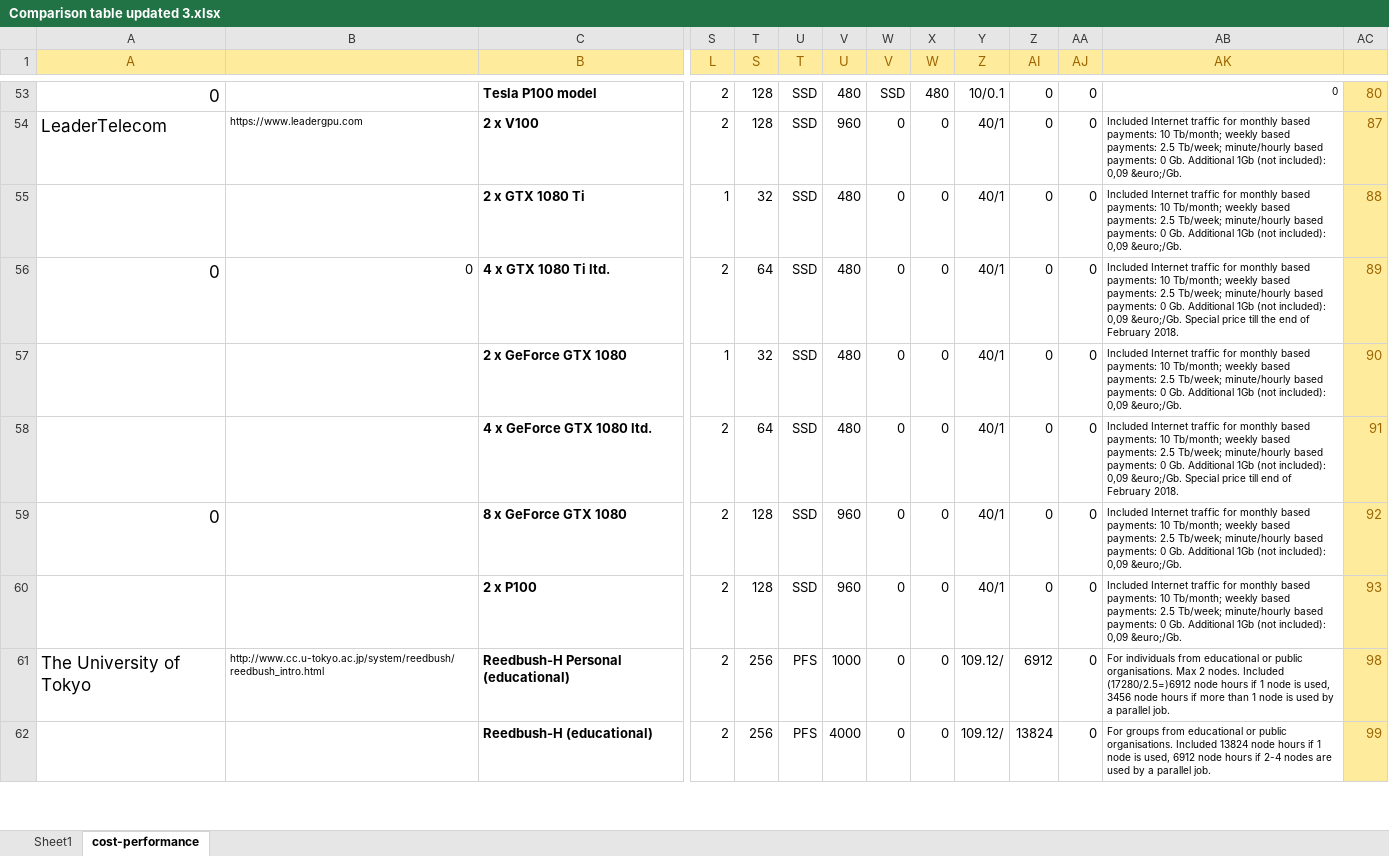
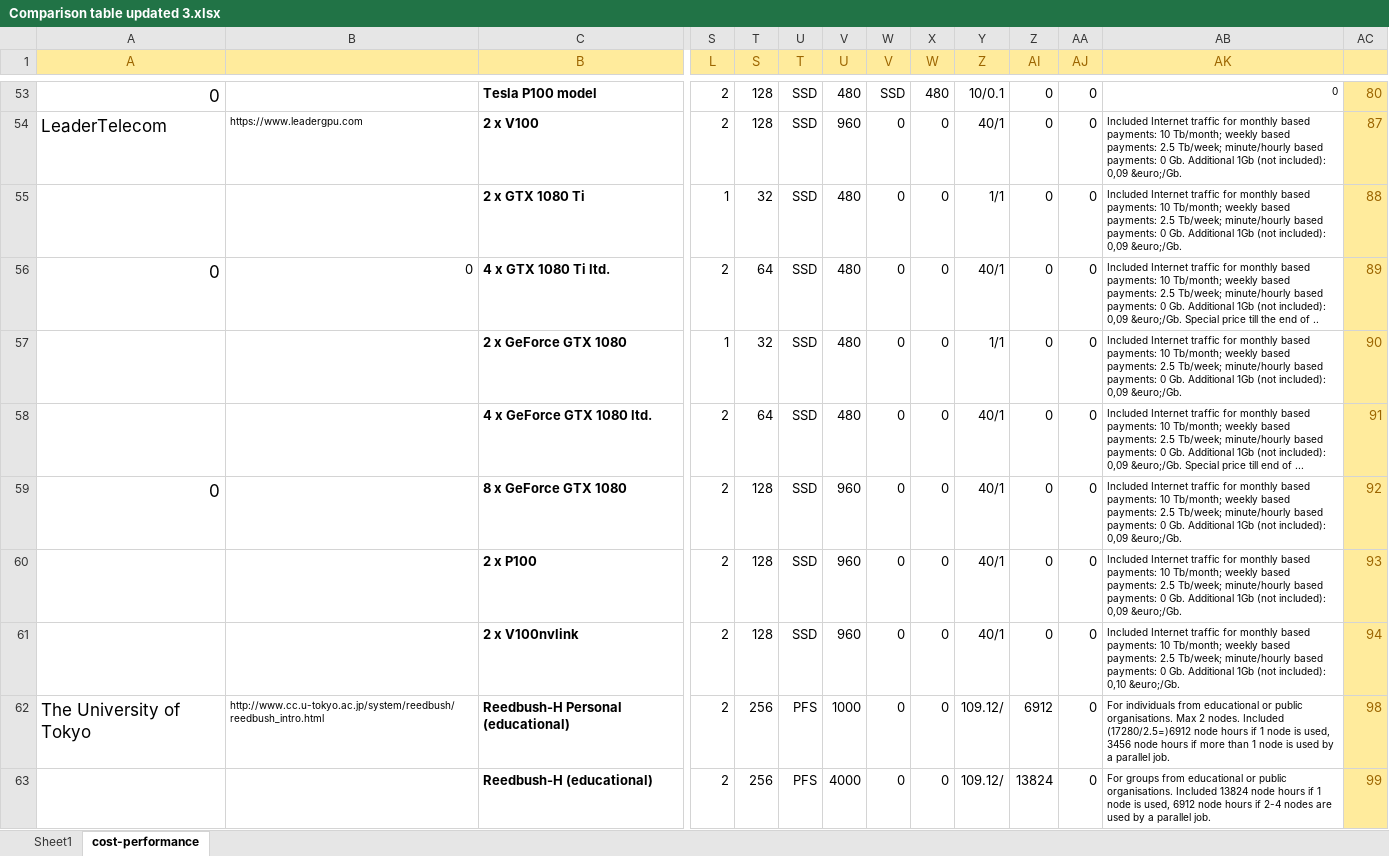
Before and after one commit to pyotr777/cloud_providers, an Excel workbook: Comparison table updated 3.xlsx, sheet cost-performance, drawn as a sheet; only a part is shown, gaps mark what is left out; values as stored, in another font and other column widths than the file's, no borders; conditional formats not drawn; rows hold the shown columns only; the diff names each change by its address in the sheet, - before the commit and + after, or states it on an @@ line.

Commit message:
Added LeaderTelecom v100x2 nvlink offer.

```diff
--- a/Comparison table updated 3.xlsx (sheet cost-performance)
+++ b/Comparison table updated 3.xlsx (sheet cost-performance)
-Y55 (Z): 40/1
+Y55 (Z): 1/1
-AB56 (AK): …end of February 2018.
+AB56 (AK): …end of ..
-Y57 (Z): 40/1
+Y57 (Z): 1/1
-AB58 (AK): …end of February 2018.
+AB58 (AK): …end of ...
+row 61:  |  | 2 x V100nvlink | 2 | 128 | SSD | 960 | 0 | 0 | 40/1 | 0 | 0 | Included Internet traffic for monthly based payments: 10 Tb/month; weekly based payments: 2.5 Tb/week; minute/hourly based payments: 0 Gb. Additional 1Gb (not included): 0,10 &euro;/Gb. | 94
```
Also changed, not shown: sheet Sheet1, 1 other file.
